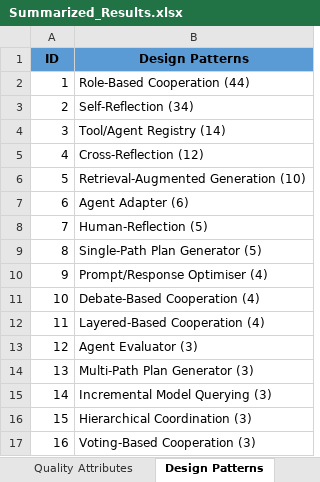
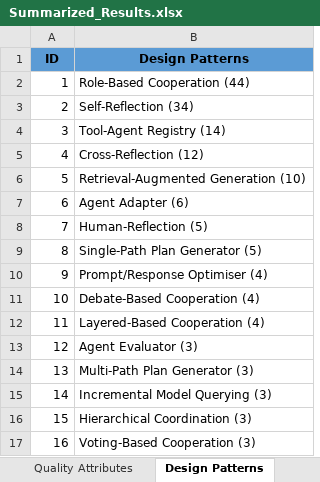
Before and after one commit to Caiyangxiao/MASDesign, an Excel workbook: Summarized_Results.xlsx, sheet Design Patterns, drawn as a sheet; values as stored, in another font and other column widths than the file's, no borders; the diff names each change by its address in the sheet, - before the commit and + after, or states it on an @@ line.

```diff
--- a/Summarized_Results.xlsx (sheet Design Patterns)
+++ b/Summarized_Results.xlsx (sheet Design Patterns)
-B4 (Design Patterns): Tool/Agent Registry (14)
+B4 (Design Patterns): Tool-Agent Registry (14)
```
Also changed, not shown: 1 other file.
